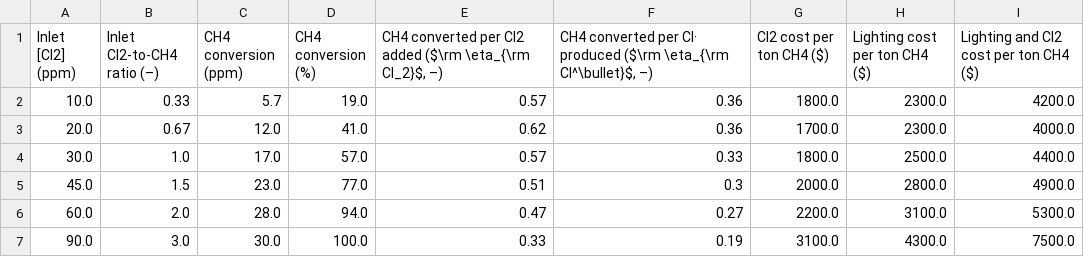
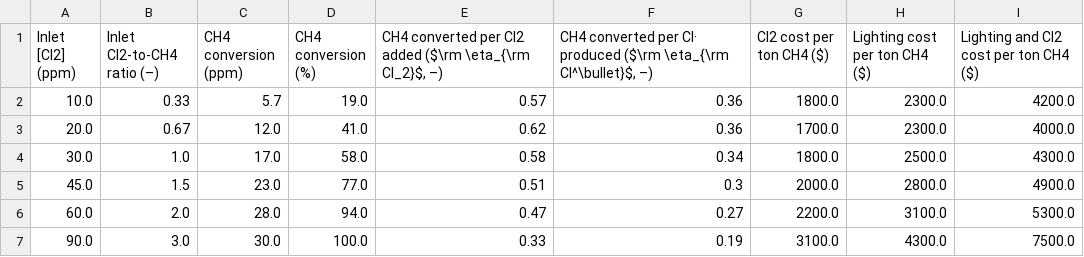
Before and after one commit to richardsrandall/Fall-2024-Cl2, a CSV file: _combined_plots/paper_plots_v1/exported_images/cl2_ch4_comparison_table.csv, drawn as a sheet.

```diff
--- a/_combined_plots/paper_plots_v1/exported_images/cl2_ch4_comparison_table.csv
+++ b/_combined_plots/paper_plots_v1/exported_images/cl2_ch4_comparison_table.csv
@@ -3,3 +3,3 @@ Inlet [Cl2] (ppm),Inlet Cl2-to-CH4 ratio (–),CH4 conversion (ppm),CH4 conversi
 20.0,0.67,12.0,41.0,0.62,0.36,1700.0,2300.0,4000.0
-30.0,1.0,17.0,57.0,0.57,0.33,1800.0,2500.0,4400.0
+30.0,1.0,17.0,58.0,0.58,0.34,1800.0,2500.0,4300.0
 45.0,1.5,23.0,77.0,0.51,0.3,2000.0,2800.0,4900.0
```
Also changed, not shown: 6 other files.
